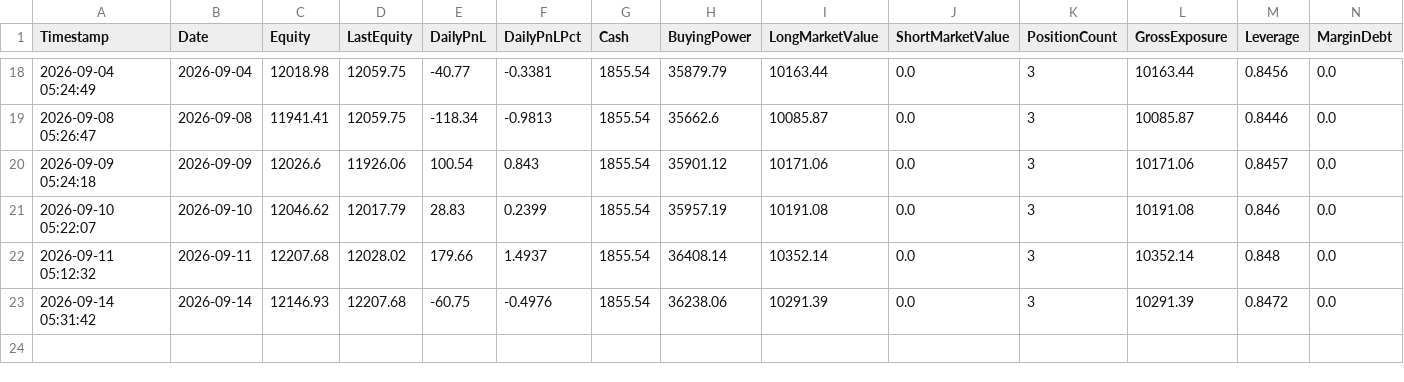
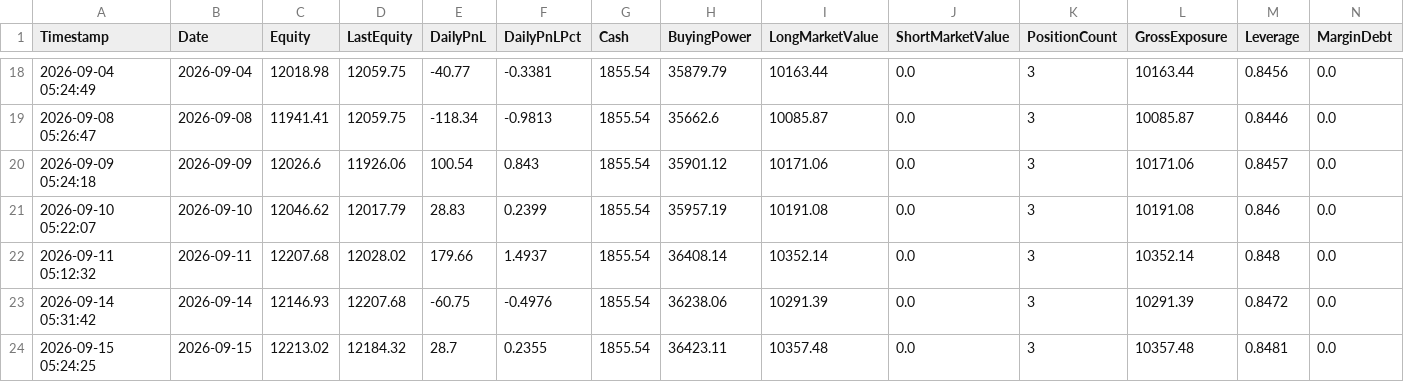
Before and after one commit to titan-trials/REQuantara, a CSV file: results/equity_log.csv, drawn as a sheet; only a part is shown, gaps mark what is left out; the diff names each change by its address in the sheet, - before the commit and + after, or states it on an @@ line.

```diff
--- a/results/equity_log.csv
+++ b/results/equity_log.csv
+row 24: 2026-09-15 05:24:25 | 2026-09-15 | 12213.02 | 12184.32 | 28.7 | 0.2355 | 1855.54 | 36423.11 | 10357.48 | 0.0 | 3 | 10357.48 | 0.8481 | 0.0
```
Also changed, not shown: results/paper_trading_log.csv, results/positions_log.csv, 1 other file.
